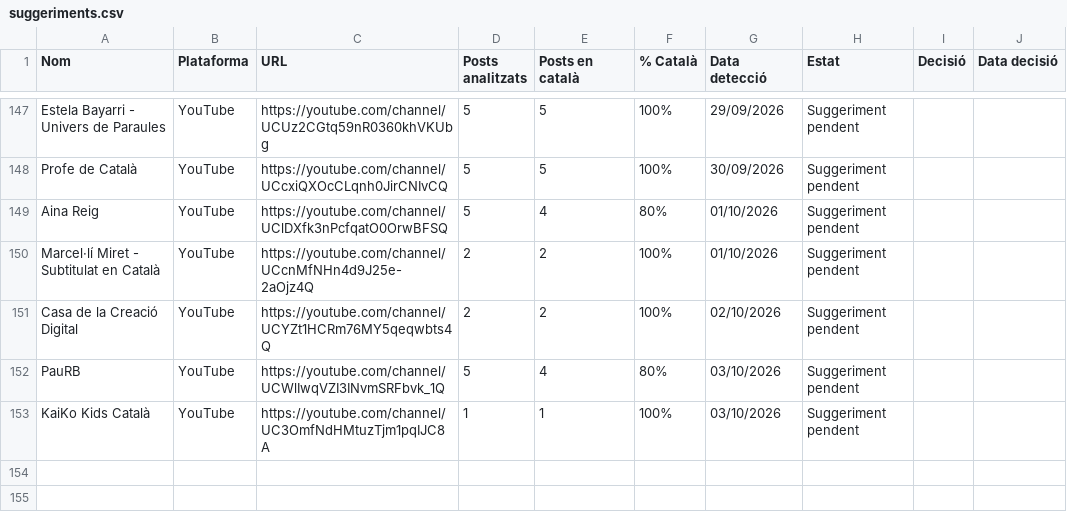
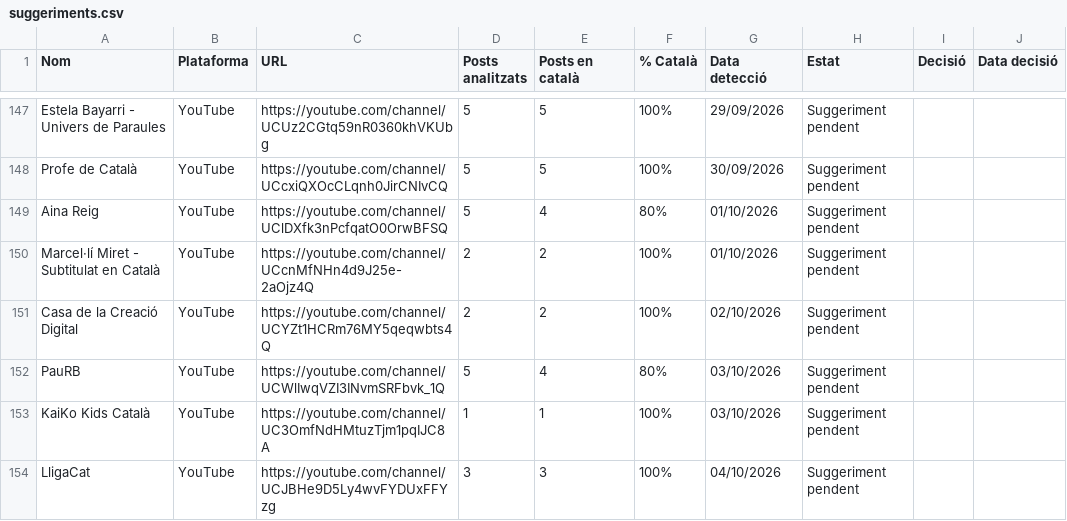
Before and after one commit to gvelez74/llista-recerca, a CSV file: dades/suggeriments.csv, drawn as a sheet; only a part is shown, gaps mark what is left out; the diff names each change by its address in the sheet, - before the commit and + after, or states it on an @@ line.

```diff
--- a/dades/suggeriments.csv
+++ b/dades/suggeriments.csv
+row 154: LligaCat | YouTube | https://youtube.com/channel/UCJBHe9D5Ly4wvFYDUxFFYzg | 3 | 3 | 100% | 04/10/2026 | Suggeriment pendent
```
